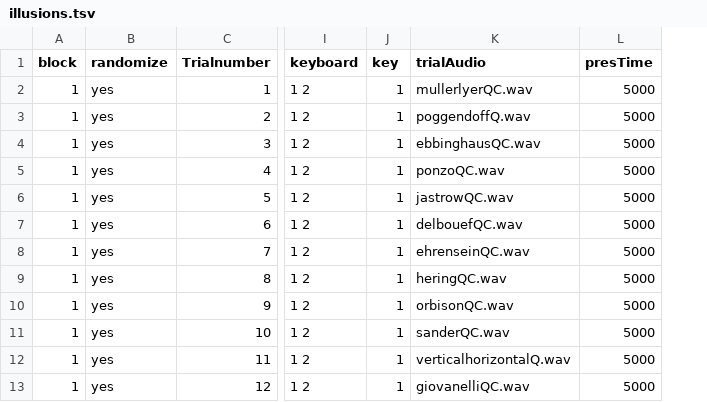
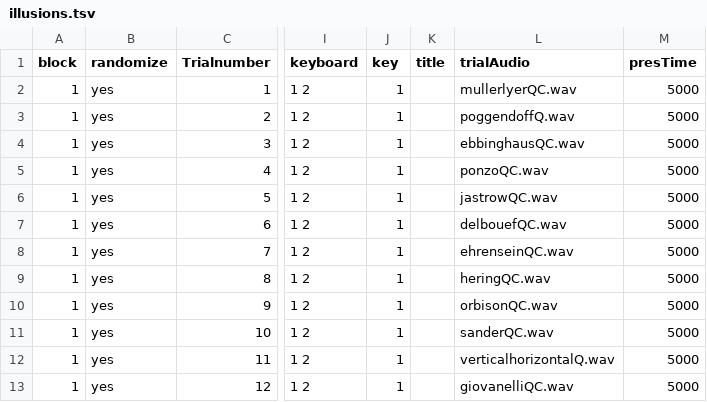
Before and after one commit to JvParidon/tamil-test-suite, a TSV file: trial_structure/illusions/illusions.tsv, drawn as a sheet; only a part is shown, gaps mark what is left out; the diff names each change by its address in the sheet, - before the commit and + after, or states it on an @@ line.

```diff
--- a/trial_structure/illusions/illusions.tsv
+++ b/trial_structure/illusions/illusions.tsv
+column K (title), empty
```
Also changed, not shown: trial_structure/cambridge/bikes.tsv, trial_structure/cambridge/cars.tsv, 55 other files.
